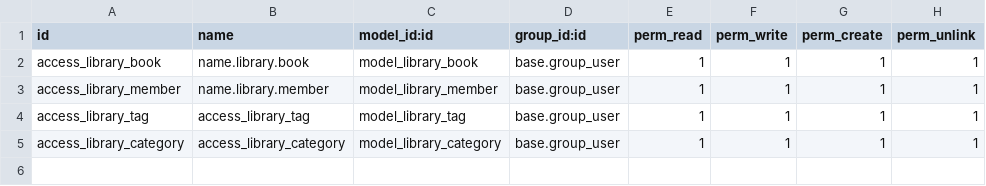
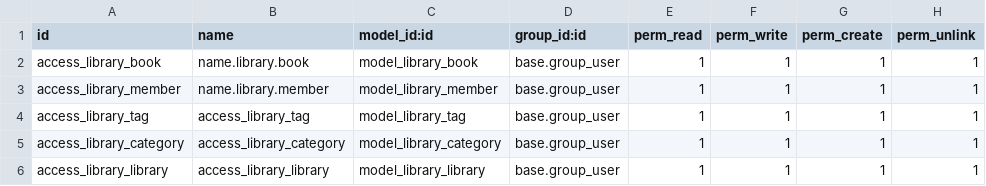
Before and after one commit to ai-harsh-panchal/intern_harsh, a CSV file: one2many_assignment/ak_library_management/security/ir.model.access.csv, drawn as a sheet.

Commit message:
one2many_assignment

```diff
--- a/one2many_assignment/ak_library_management/security/ir.model.access.csv
+++ b/one2many_assignment/ak_library_management/security/ir.model.access.csv
@@ -5 +5,2 @@ access_library_tag,access_library_tag,model_library_tag,base.group_user,1,1,1,1
 access_library_category,access_library_category,model_library_category,base.group_user,1,1,1,1
+access_library_library,access_library_library,model_library_library,base.group_user,1,1,1,1
```
Also changed, not shown: 8 other files.
